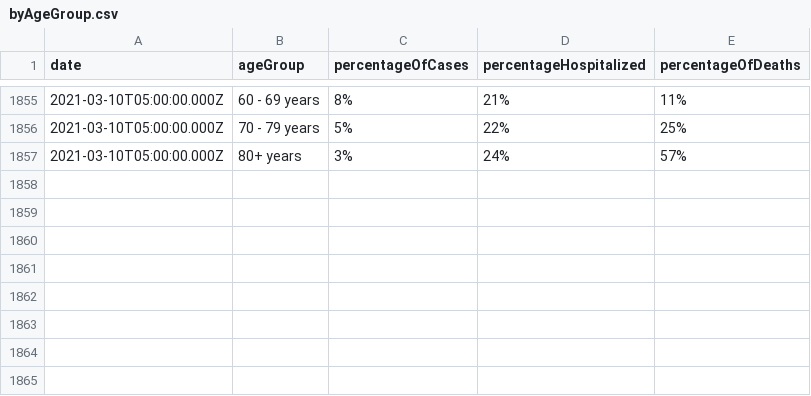
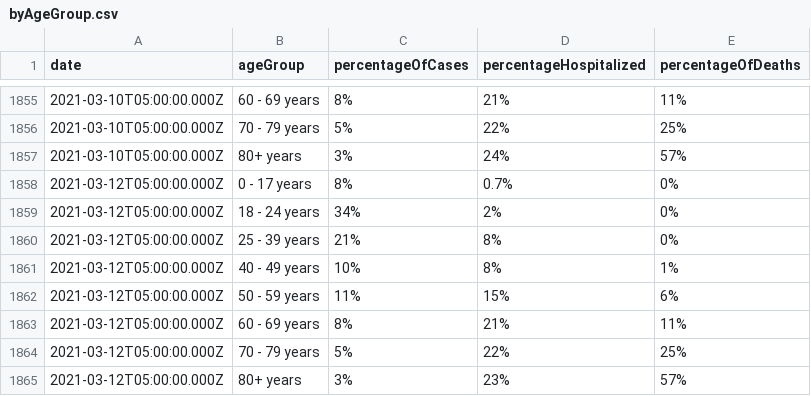
Before and after one commit to jdk2pq/washtenaw-covid-tracker, a CSV file: data/byAgeGroup.csv, drawn as a sheet; only a part is shown, gaps mark what is left out.

```diff
--- a/data/byAgeGroup.csv
+++ b/data/byAgeGroup.csv
@@ -1857 +1857,9 @@ date,ageGroup,percentageOfCases,percentageHospitalized,percentageOfDeaths
 2021-03-10T05:00:00.000Z,80+ years,3%,24%,57%
+2021-03-12T05:00:00.000Z,0 - 17 years,8%,0.7%,0%
+2021-03-12T05:00:00.000Z,18 - 24 years,34%,2%,0%
+2021-03-12T05:00:00.000Z,25 - 39 years,21%,8%,0%
+2021-03-12T05:00:00.000Z,40 - 49 years,10%,8%,1%
+2021-03-12T05:00:00.000Z,50 - 59 years,11%,15%,6%
+2021-03-12T05:00:00.000Z,60 - 69 years,8%,21%,11%
+2021-03-12T05:00:00.000Z,70 - 79 years,5%,22%,25%
+2021-03-12T05:00:00.000Z,80+ years,3%,23%,57%
```
Also changed, not shown: data/byRace.csv, data/bySex.csv, 3 other files.
